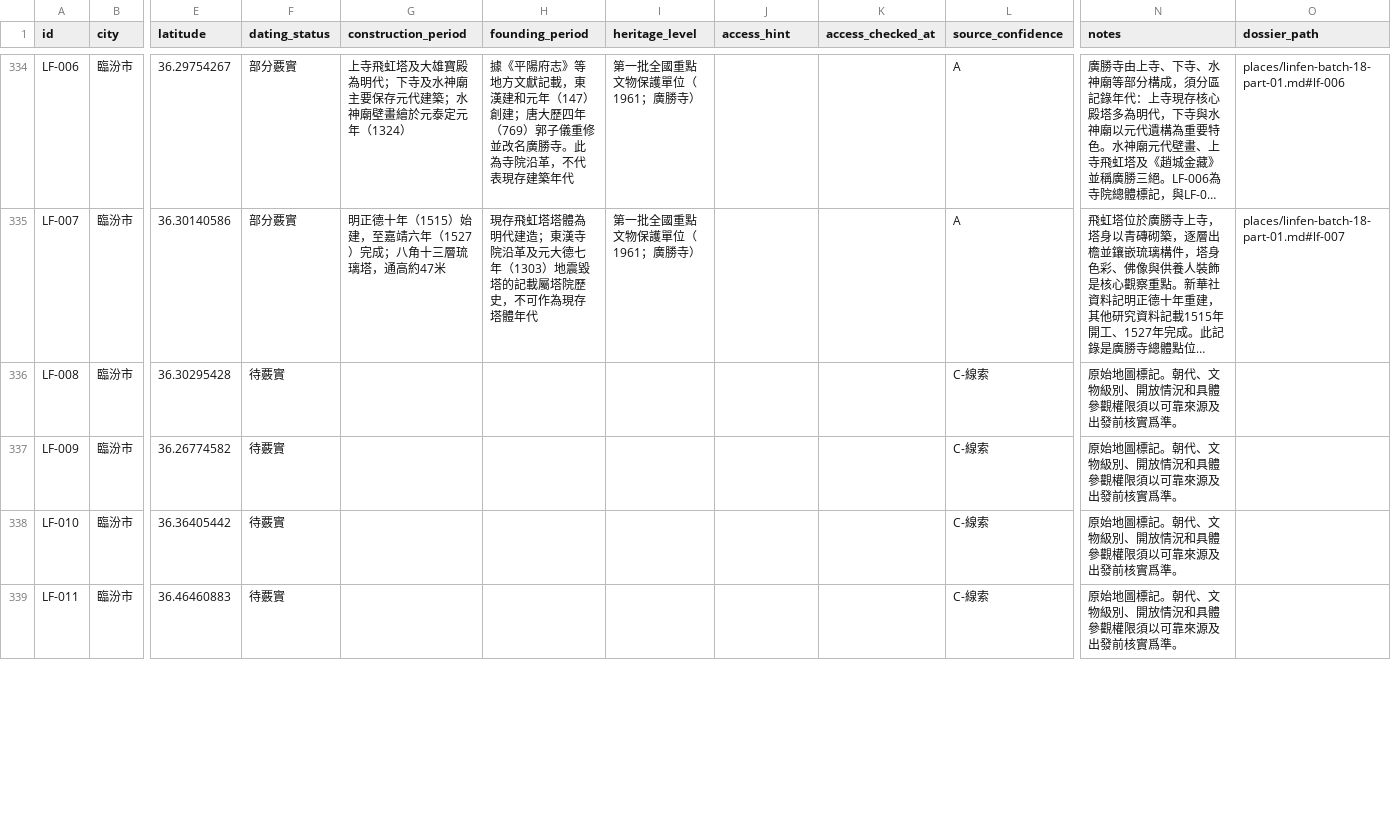
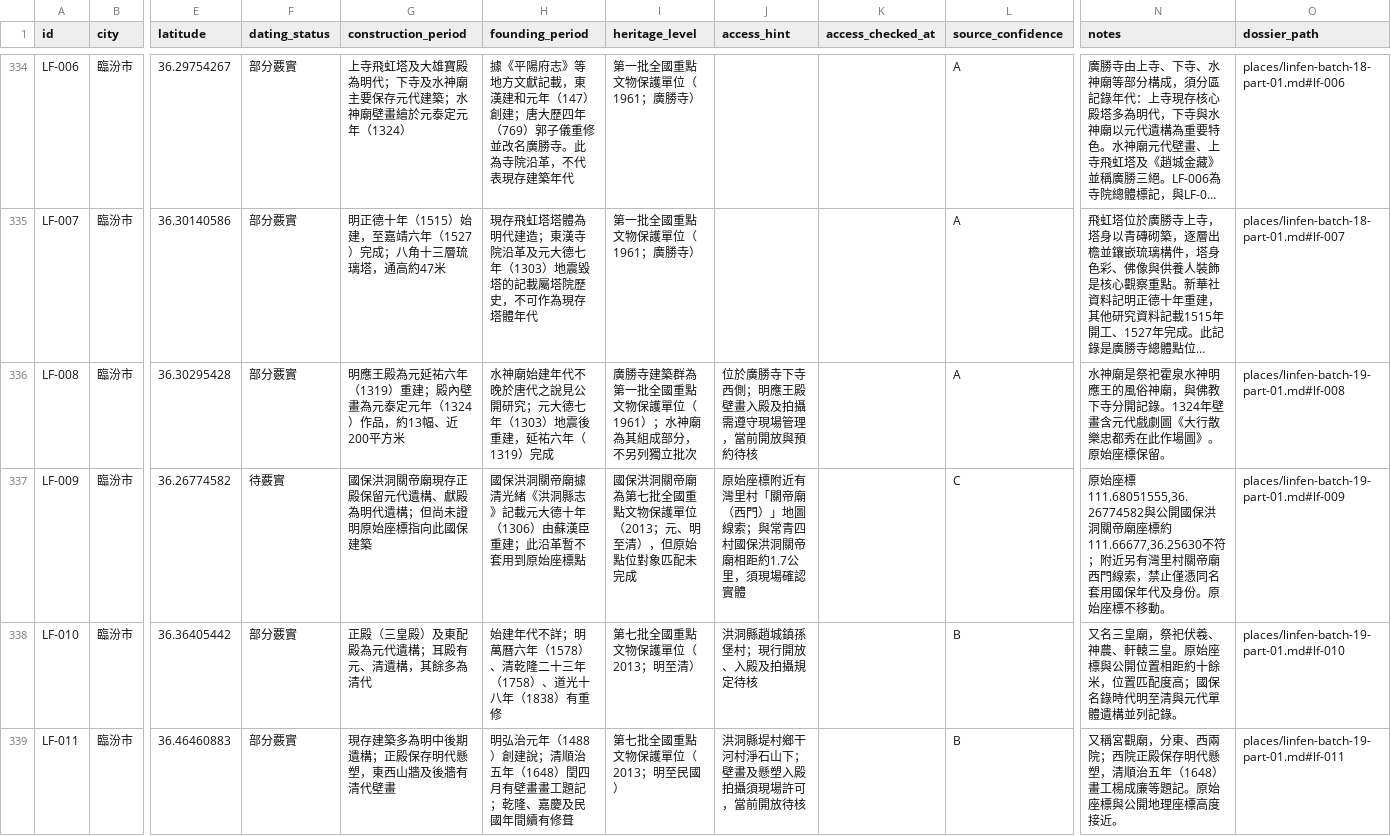
Before and after one commit to Khoohew/Shanxi-Ancient-Architecture, a CSV file: data/sites.csv, drawn as a sheet; only a part is shown, gaps mark what is left out; long unchanged cells end in …; the diff covers the shown part only; the diff names each change by its address in the sheet, - before the commit and + after, or states it on an @@ line.

```diff
--- a/data/sites.csv
+++ b/data/sites.csv
-F336 (dating_status): 待覈實
+F336 (dating_status): 部分覈實
-G336 (construction_period): (empty)
+G336 (construction_period): 明應王殿為元延祐六年（1319）重建；殿內壁畫為元泰定元年（1324）作品，約13幅、近200平方米
-H336 (founding_period): (empty)
+H336 (founding_period): 水神廟始建年代不晚於唐代之說見公開研究；元大德七年（1303）地震後重建，延祐六年（1319）完成
-I336 (heritage_level): (empty)
+I336 (heritage_level): 廣勝寺建築群為第一批全國重點文物保護單位（1961）；水神廟為其組成部分，不另列獨立批次
-J336 (access_hint): (empty)
+J336 (access_hint): 位於廣勝寺下寺西側；明應王殿壁畫入殿及拍攝需遵守現場管理，當前開放與預約待核
-L336 (source_confidence): C-線索
+L336 (source_confidence): A
-N336 (notes): 原始地圖標記。朝代、文物級別、開放情況和具體參觀權限須以可靠來源及出發前核實爲準。
+N336 (notes): 水神廟是祭祀霍泉水神明應王的風俗神廟，與佛教下寺分開記錄。1324年壁畫含元代戲劇圖《大行散樂忠都秀在此作場圖》。原始座標保留。
-O336 (dossier_path): (empty)
+O336 (dossier_path): places/linfen-batch-19-part-01.md#lf-008
-G337 (construction_period): (empty)
+G337 (construction_period): 國保洪洞關帝廟現存正殿保留元代遺構、獻殿為明代遺構；但尚未證明原始座標指向此國保建築
-H337 (founding_period): (empty)
+H337 (founding_period): 國保洪洞關帝廟據清光緒《洪洞縣志》記載元大德十年（1306）由蘇漢臣重建；此沿革暫不套用到原始座標點
-I337 (heritage_level): (empty)
+I337 (heritage_level): 國保洪洞關帝廟為第七批全國重點文物保護單位（2013；元、明至清），但原始點位對象匹配未完成
-J337 (access_hint): (empty)
+J337 (access_hint): 原始座標附近有灣里村「關帝廟（西門）」地圖線索；與常青四村國保洪洞關帝廟相距約1.7公里，須現場確認實體
-L337 (source_confidence): C-線索
+L337 (source_confidence): C
-N337 (notes): 原始地圖標記。朝代、文物級別、開放情況和具體參觀權限須以可靠來源及出發前核實爲準。
+N337 (notes): 原始座標111.68051555,36.26774582與公開國保洪洞關帝廟座標約111.66677,36.25630不符；附近另有灣里村關帝廟西門線索，禁止僅憑同名套用國保年代及身份。原始座標不移動。
-O337 (dossier_path): (empty)
+O337 (dossier_path): places/linfen-batch-19-part-01.md#lf-009
-F338:F339 (dating_status): 待覈實
+F338:F339 (dating_status): 部分覈實
-G338 (construction_period): (empty)
+G338 (construction_period): 正殿（三皇殿）及東配殿為元代遺構；耳殿有元、清遺構，其餘多為清代
-H338 (founding_period): (empty)
+H338 (founding_period): 始建年代不詳；明萬曆六年（1578）、清乾隆二十三年（1758）、道光十八年（1838）有重修
-I338 (heritage_level): (empty)
+I338 (heritage_level): 第七批全國重點文物保護單位（2013；明至清）
-J338 (access_hint): (empty)
+J338 (access_hint): 洪洞縣趙城鎮孫堡村；現行開放、入殿及拍攝規定待核
-L338:L339 (source_confidence): C-線索
+L338:L339 (source_confidence): B
-N338 (notes): 原始地圖標記。朝代、文物級別、開放情況和具體參觀權限須以可靠來源及出發前核實爲準。
+N338 (notes): 又名三皇廟，祭祀伏羲、神農、軒轅三皇。原始座標與公開位置相距約十餘米，位置匹配度高；國保名錄時代明至清與元代單體遺構並列記錄。
-O338 (dossier_path): (empty)
+O338 (dossier_path): places/linfen-batch-19-part-01.md#lf-010
-G339 (construction_period): (empty)
+G339 (construction_period): 現存建築多為明中後期遺構；正殿保存明代懸塑，東西山牆及後牆有清代壁畫
-H339 (founding_period): (empty)
+H339 (founding_period): 明弘治元年（1488）創建說；清順治五年（1648）閏四月有壁畫畫工題記；乾隆、嘉慶及民國年間續有修葺
-I339 (heritage_level): (empty)
+I339 (heritage_level): 第七批全國重點文物保護單位（2013；明至民國）
-J339 (access_hint): (empty)
+J339 (access_hint): 洪洞縣堤村鄉干河村淨石山下；壁畫及懸塑入殿拍攝須現場許可，當前開放待核
-N339 (notes): 原始地圖標記。朝代、文物級別、開放情況和具體參觀權限須以可靠來源及出發前核實爲準。
+N339 (notes): 又稱宮觀廟，分東、西兩院；西院正殿保存明代懸塑，清順治五年（1648）畫工楊成廉等題記。原始座標與公開地理座標高度接近。
-O339 (dossier_path): (empty)
+O339 (dossier_path): places/linfen-batch-19-part-01.md#lf-011
```
Also changed, not shown: 24 edited cells elsewhere in this file, 1 other file.
